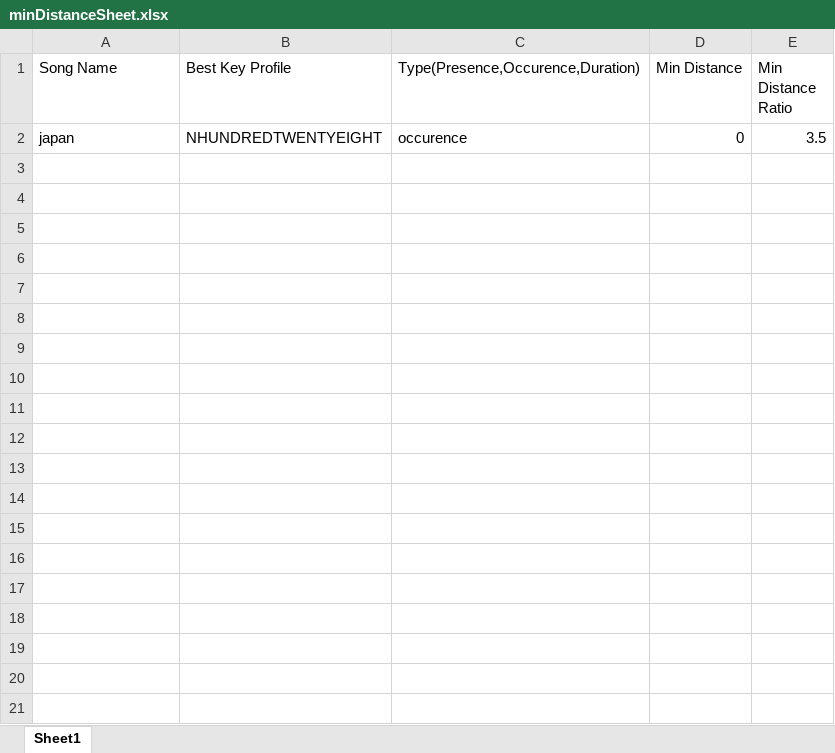
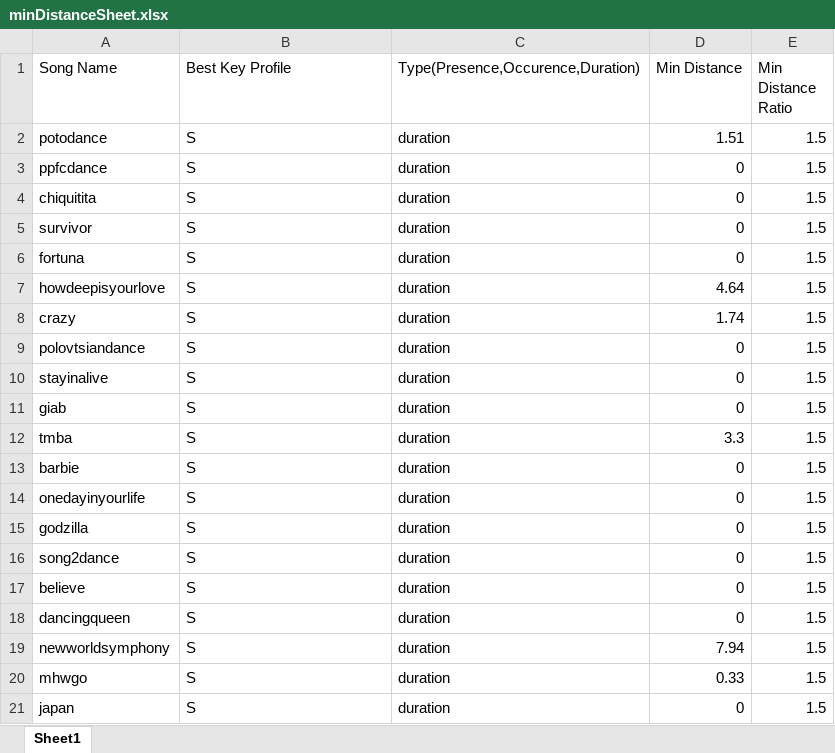
Before and after one commit to ArdaGunay99/G.G_Key_Recognition_Algorithm, an Excel workbook: minDistanceSheet.xlsx, sheet Sheet1, drawn as a sheet; values as stored, in another font and other column widths than the file's, no borders; addresses are those after the commit; the diff names each change by its address in the sheet, - before the commit and + after, or states it on an @@ line.

```diff
--- a/minDistanceSheet.xlsx (sheet Sheet1)
+++ b/minDistanceSheet.xlsx (sheet Sheet1)
+row 2: potodance | S | duration | 1.51 | 1.5
+row 3: ppfcdance | S | duration | 0 | 1.5
+row 4: chiquitita | S | duration | 0 | 1.5
+row 5: survivor | S | duration | 0 | 1.5
+row 6: fortuna | S | duration | 0 | 1.5
+row 7: howdeepisyourlove | S | duration | 4.64 | 1.5
+row 8: crazy | S | duration | 1.74 | 1.5
+row 9: polovtsiandance | S | duration | 0 | 1.5
+row 10: stayinalive | S | duration | 0 | 1.5
+row 11: giab | S | duration | 0 | 1.5
+row 12: tmba | S | duration | 3.3 | 1.5
+row 13: barbie | S | duration | 0 | 1.5
+row 14: onedayinyourlife | S | duration | 0 | 1.5
+row 15: godzilla | S | duration | 0 | 1.5
+row 16: song2dance | S | duration | 0 | 1.5
+row 17: believe | S | duration | 0 | 1.5
+row 18: dancingqueen | S | duration | 0 | 1.5
+row 19: newworldsymphony | S | duration | 7.94 | 1.5
+row 20: mhwgo | S | duration | 0.33 | 1.5
-B21 (Best Key Profile): NHUNDREDTWENTYEIGHT
+B21 (Best Key Profile): S
-C21: occurence
+C21: duration
-E21 (Min Distance Ratio): 3.5
+E21 (Min Distance Ratio): 1.5
```
Also changed, not shown: allValuesSheet.xlsx, maxScoreSheet.xlsx, 35 other files.
